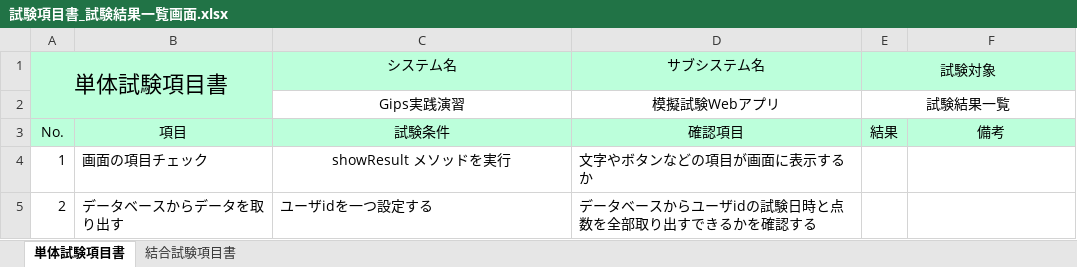
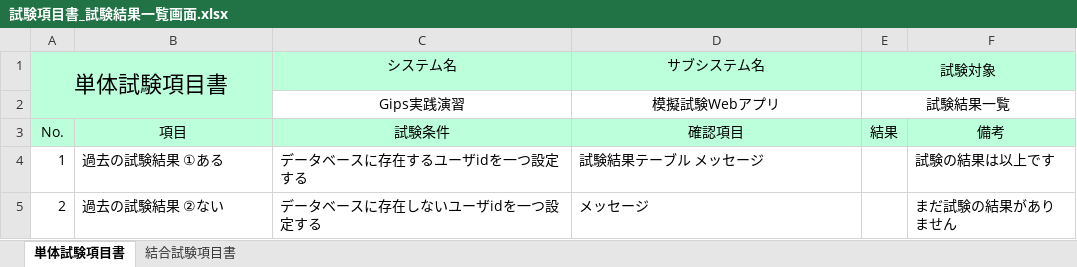
Before and after one commit to gips-yoshikawa/SYLPH-Project, an Excel workbook: 試験設計書/試験項目書_試験結果一覧画面.xlsx, sheet 単体試験項目書, drawn as a sheet; values as stored, in another font and other column widths than the file's, no borders; the diff names each change by its address in the sheet, - before the commit and + after, or states it on an @@ line.

```diff
--- a/試験設計書/試験項目書_試験結果一覧画面.xlsx (sheet 単体試験項目書)
+++ b/試験設計書/試験項目書_試験結果一覧画面.xlsx (sheet 単体試験項目書)
-B4: 画面の項目チェック
+B4: 過去の試験結果 ①ある
-C4 (システム名): showResult メソッドを実行
+C4 (システム名): データベースに存在するユーザidを一つ設定する
-C4 alignment: center
+C4 alignment: left
-D4 (サブシステム名): 文字やボタンなどの項目が画面に表示するか
+D4 (サブシステム名): 試験結果テーブル メッセージ
-F4: (empty)
+F4: 試験の結果は以上です
-B5: データベースからデータを取り出す
+B5: 過去の試験結果 ②ない
-C5 (システム名): ユーザidを一つ設定する
+C5 (システム名): データベースに存在しないユーザidを一つ設定する
-D5 (サブシステム名): データベースからユーザidの試験日時と点数を全部取り出すできるかを確認する
+D5 (サブシステム名): メッセージ
-F5: (empty)
+F5: まだ試験の結果がありません
```
Also changed, not shown: sheet 結合試験項目書, 内部設計書/内部設計書_2_1_結果一覧画面.xlsx.
